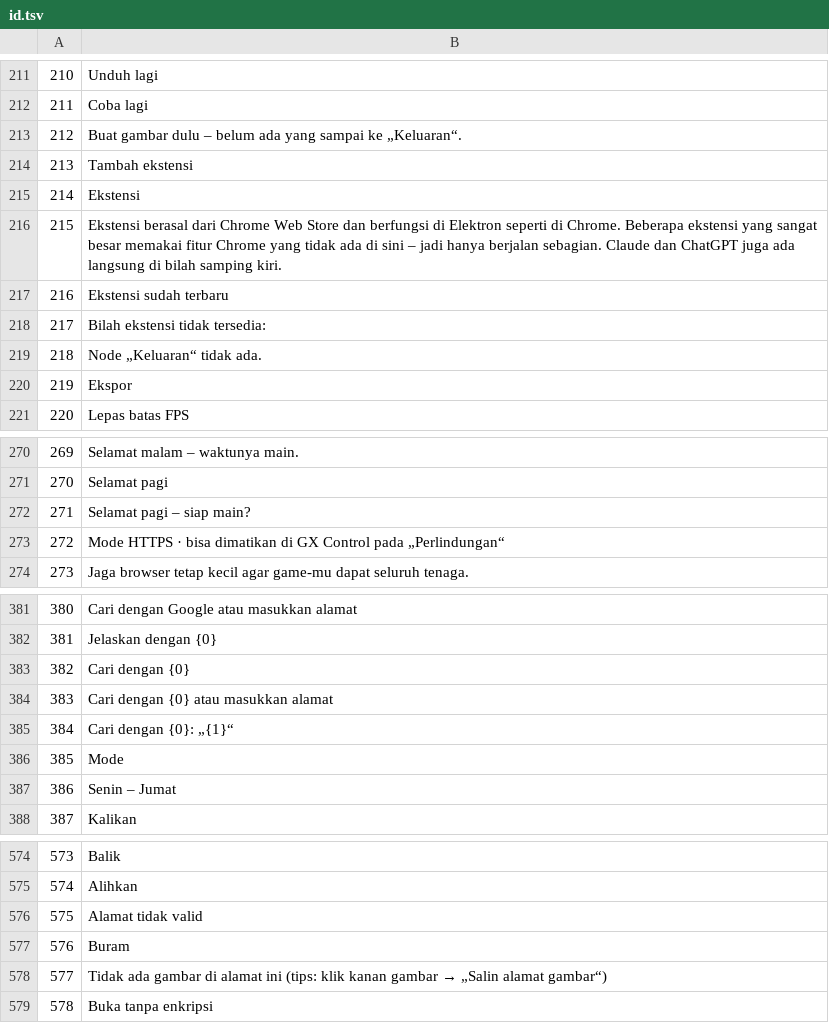
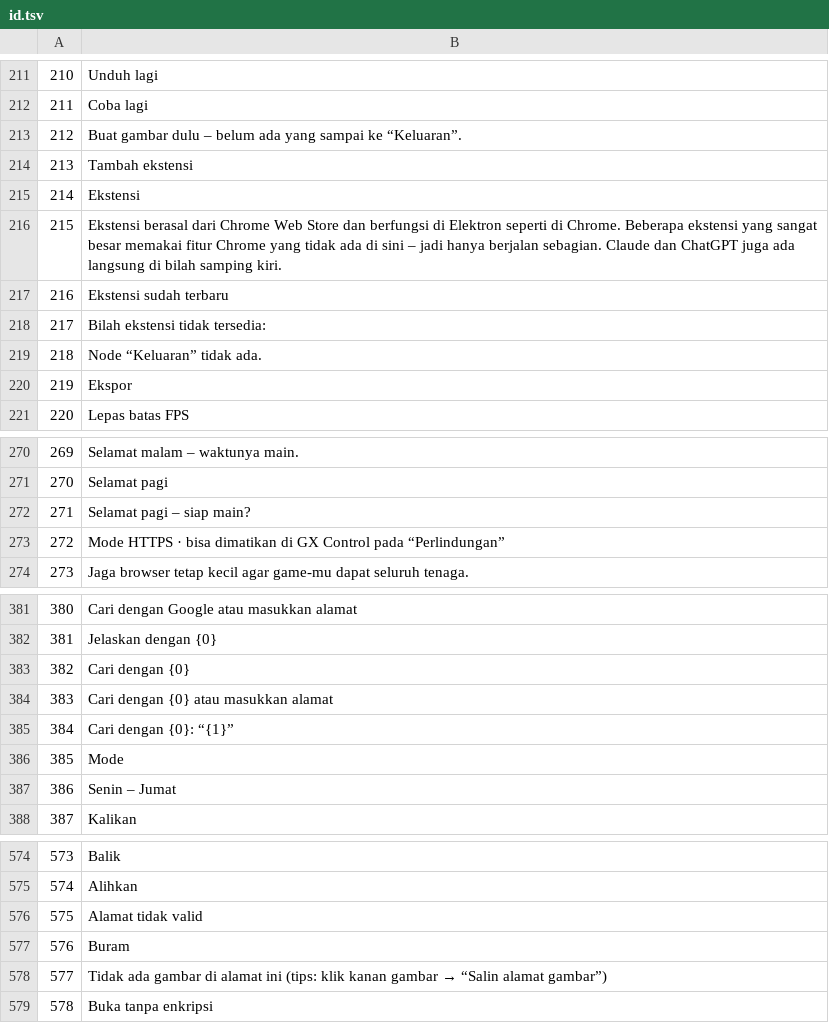
Before and after one commit to obimokenobix/elektron-gx, a TSV file: locales/src/id.tsv, drawn as a sheet; only a part is shown, gaps mark what is left out; the diff covers the shown part only.

```diff
--- a/locales/src/id.tsv
+++ b/locales/src/id.tsv
@@ -212,3 +212,3 @@
 211	Coba lagi
-212	Buat gambar dulu – belum ada yang sampai ke „Keluaran“.
+212	Buat gambar dulu – belum ada yang sampai ke “Keluaran”.
 213	Tambah ekstensi
@@ -218,3 +218,3 @@
 217	Bilah ekstensi tidak tersedia:
-218	Node „Keluaran“ tidak ada.
+218	Node “Keluaran” tidak ada.
 219	Ekspor
@@ -272,3 +272,3 @@
 271	Selamat pagi – siap main?
-272	Mode HTTPS · bisa dimatikan di GX Control pada „Perlindungan“
+272	Mode HTTPS · bisa dimatikan di GX Control pada “Perlindungan”
 273	Jaga browser tetap kecil agar game-mu dapat seluruh tenaga.
@@ -384,3 +384,3 @@
 383	Cari dengan {0} atau masukkan alamat
-384	Cari dengan {0}: „{1}“
+384	Cari dengan {0}: “{1}”
 385	Mode
@@ -577,3 +577,3 @@
 576	Buram
-577	Tidak ada gambar di alamat ini (tips: klik kanan gambar → „Salin alamat gambar“)
+577	Tidak ada gambar di alamat ini (tips: klik kanan gambar → “Salin alamat gambar”)
 578	Buka tanpa enkripsi
```
Also changed, not shown: 12 edited cells elsewhere in this file, 5 other files.
